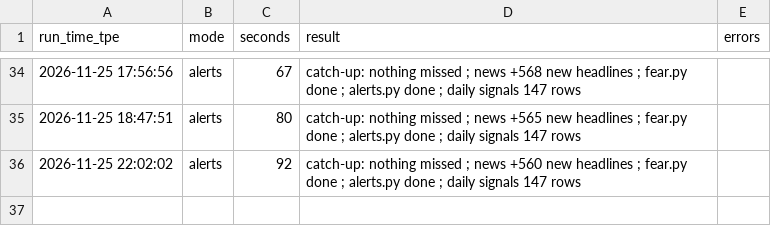
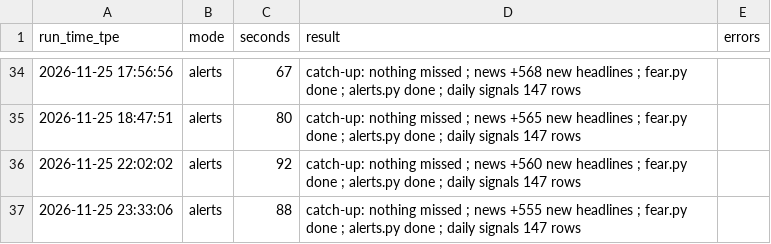
Before and after one commit to simpletechsa/data-notes, a CSV file: data/run_log.csv, drawn as a sheet; only a part is shown, gaps mark what is left out; the diff names each change by its address in the sheet, - before the commit and + after, or states it on an @@ line.

```diff
--- a/data/run_log.csv
+++ b/data/run_log.csv
+row 37: 2026-11-25 23:33:06 | alerts | 88 | catch-up: nothing missed ; news +555 new headlines ; fear.py done ; alerts.py done ; daily signals 147 rows
```
Also changed, not shown: data/daily_signals.csv, 5 other files.
